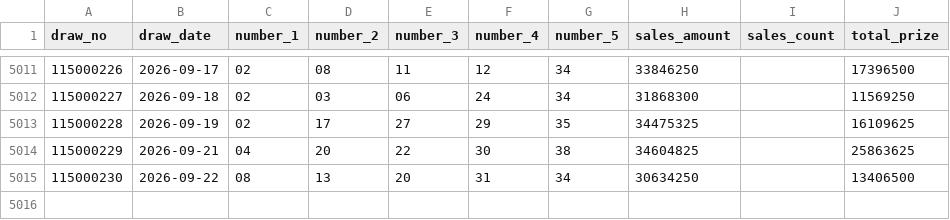
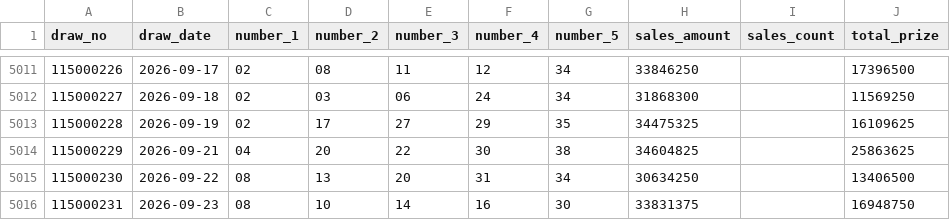
Before and after one commit to Skyripples/taiwan_lottery, a CSV file: data/39_m5.csv, drawn as a sheet; only a part is shown, gaps mark what is left out.

```diff
--- a/data/39_m5.csv
+++ b/data/39_m5.csv
@@ -5015 +5015,2 @@ draw_no,draw_date,number_1,number_2,number_3,number_4,number_5,sales_amount,sale
 115000230,2026-09-22,08,13,20,31,34,30634250,,13406500
+115000231,2026-09-23,08,10,14,16,30,33831375,,16948750
```
Also changed, not shown: data/3_d.csv, data/4_d.csv, 13 other files.
